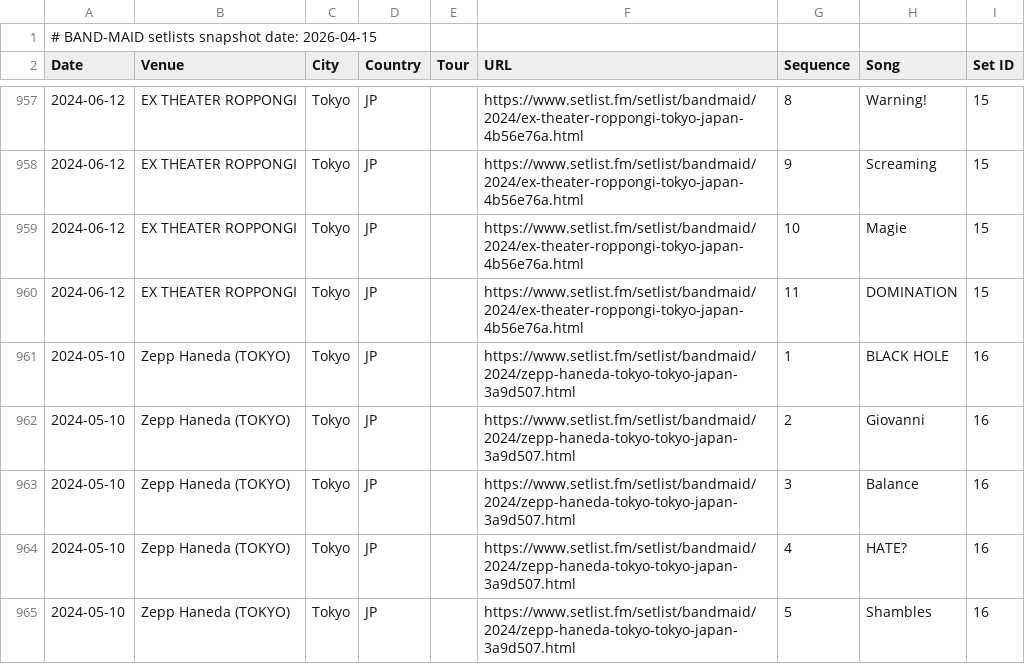
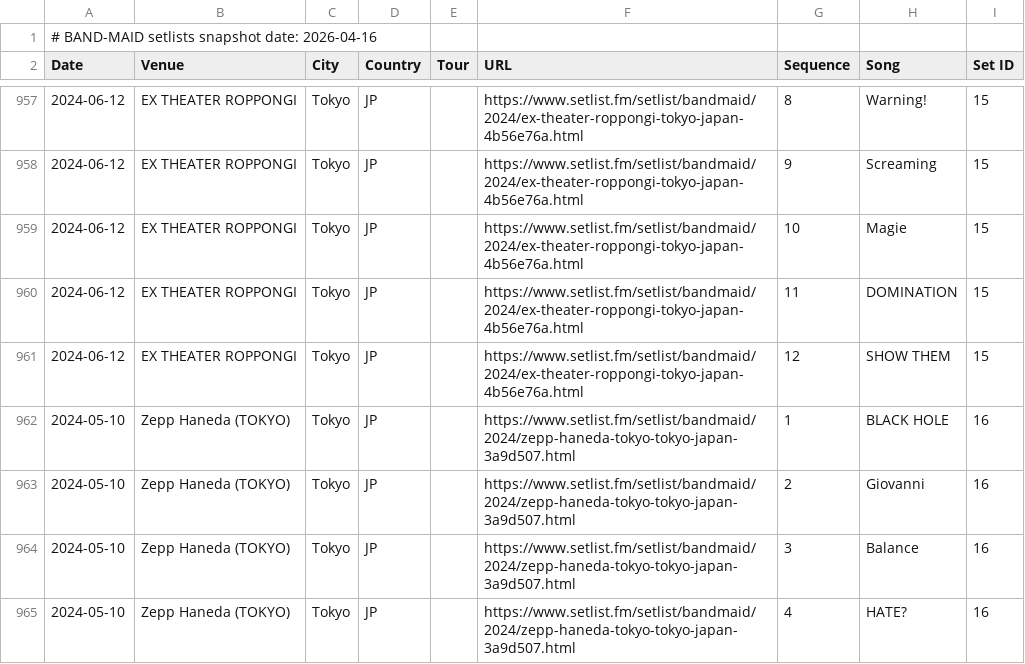
Before and after one commit to DriveTimeBM/BAND-MAID_gpt, a TSV file: okyuji/setlists.tsv, drawn as a sheet; only a part is shown, gaps mark what is left out; the shorter side is filled out with more unchanged rows.

```diff
--- a/okyuji/setlists.tsv
+++ b/okyuji/setlists.tsv
@@ -1,2 +1,2 @@
-# BAND-MAID setlists snapshot date: 2026-04-15
+# BAND-MAID setlists snapshot date: 2026-04-16
 Date	Venue	City	Country	Tour	URL	Sequence	Song	Set ID
@@ -960,2 +960,3 @@ Date	Venue	City	Country	Tour	URL	Sequence	Song	Set ID
 2024-06-12	EX THEATER ROPPONGI	Tokyo	JP		https://www.setlist.fm/setlist/bandmaid/2024/ex-theater-roppongi-tokyo-japan-4b56e76a.html	11	DOMINATION	15
+2024-06-12	EX THEATER ROPPONGI	Tokyo	JP		https://www.setlist.fm/setlist/bandmaid/2024/ex-theater-roppongi-tokyo-japan-4b56e76a.html	12	SHOW THEM	15
 2024-05-10	Zepp Haneda (TOKYO)	Tokyo	JP		https://www.setlist.fm/setlist/bandmaid/2024/zepp-haneda-tokyo-tokyo-japan-3a9d507.html	1	BLACK HOLE	16
```
Also changed, not shown: fanclub/fanclub.tsv, fanclub/gallery.tsv, 28 other files.
